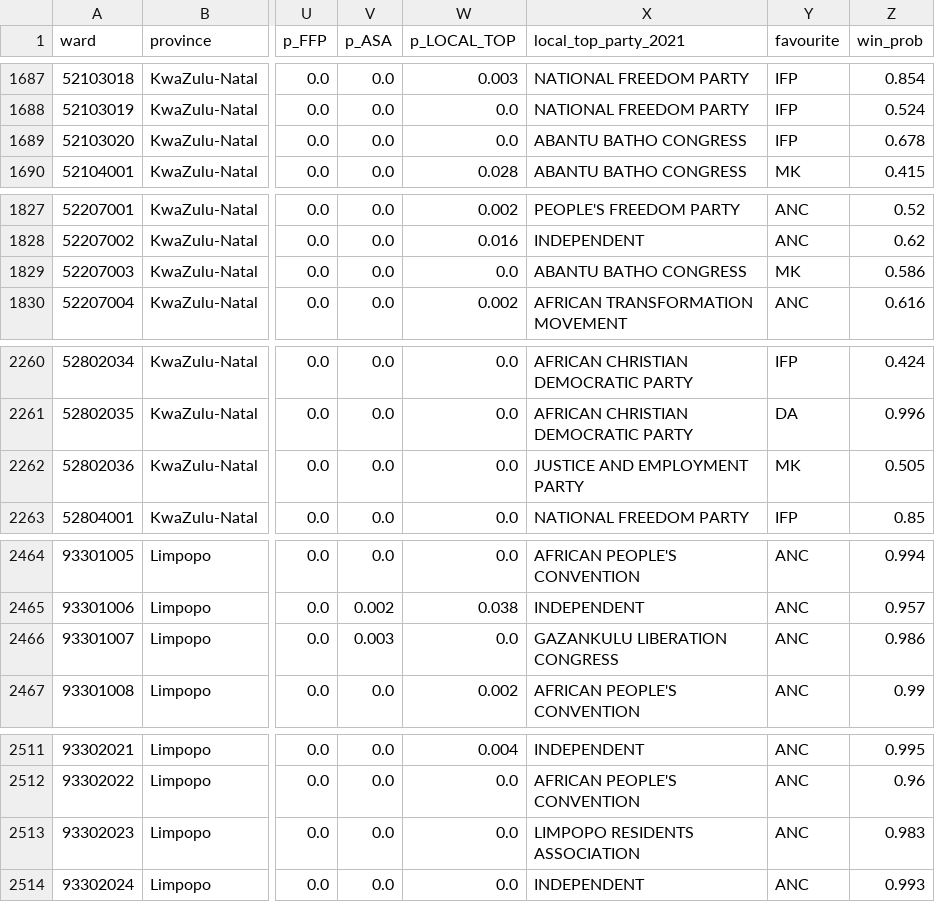
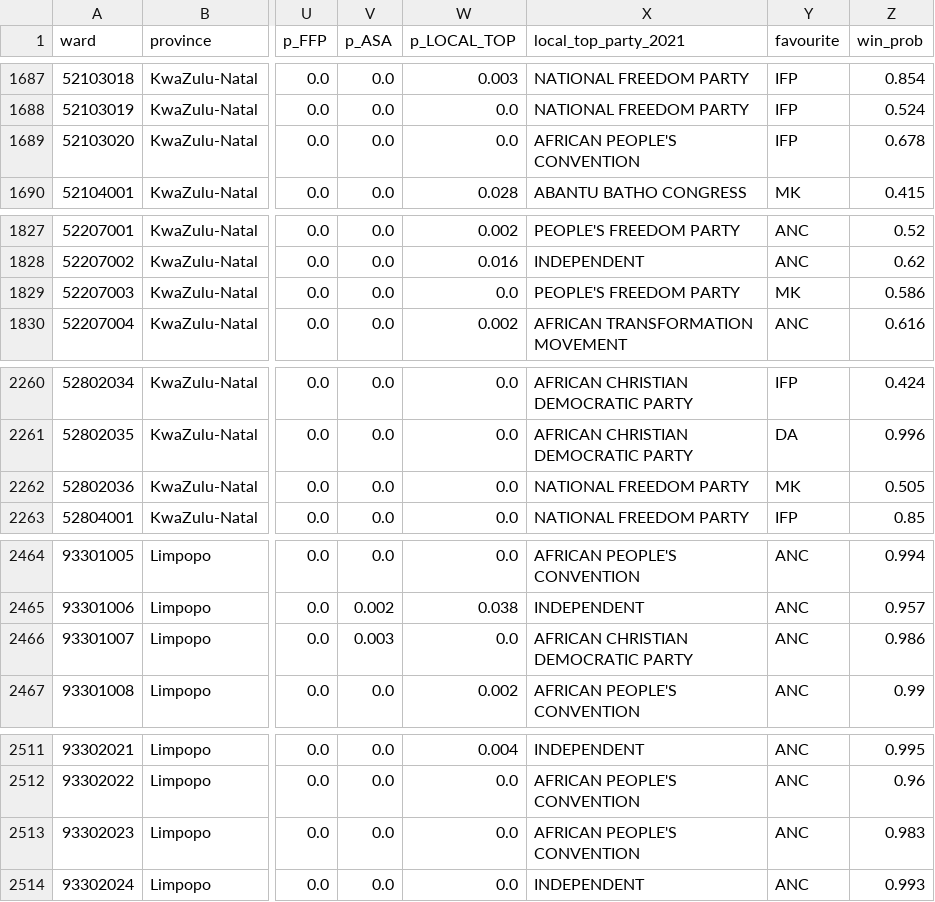
Before and after one commit to gavacharles/lge2026-ward-forecast, a CSV file: outputs/ward_forecast_2026.csv, drawn as a sheet; only a part is shown, gaps mark what is left out; the diff covers the shown part only; the diff names each change by its address in the sheet, - before the commit and + after, or states it on an @@ line.

```diff
--- a/outputs/ward_forecast_2026.csv
+++ b/outputs/ward_forecast_2026.csv
-X1689 (local_top_party_2021): ABANTU BATHO CONGRESS
+X1689 (local_top_party_2021): AFRICAN PEOPLE'S CONVENTION
-X1829 (local_top_party_2021): ABANTU BATHO CONGRESS
+X1829 (local_top_party_2021): PEOPLE'S FREEDOM PARTY
-X2262 (local_top_party_2021): JUSTICE AND EMPLOYMENT PARTY
+X2262 (local_top_party_2021): NATIONAL FREEDOM PARTY
-X2466 (local_top_party_2021): GAZANKULU LIBERATION CONGRESS
+X2466 (local_top_party_2021): AFRICAN CHRISTIAN DEMOCRATIC PARTY
-X2513 (local_top_party_2021): LIMPOPO RESIDENTS ASSOCIATION
+X2513 (local_top_party_2021): AFRICAN PEOPLE'S CONVENTION
```
Also changed, not shown: 26 edited cells elsewhere in this file, outputs/ward_forecast_2026_poll_scenario.csv, 3 other files.
